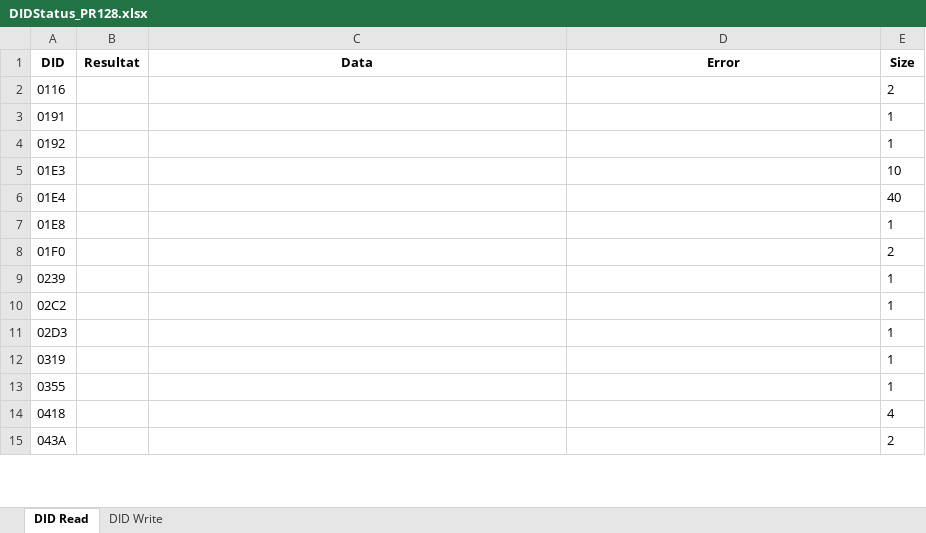
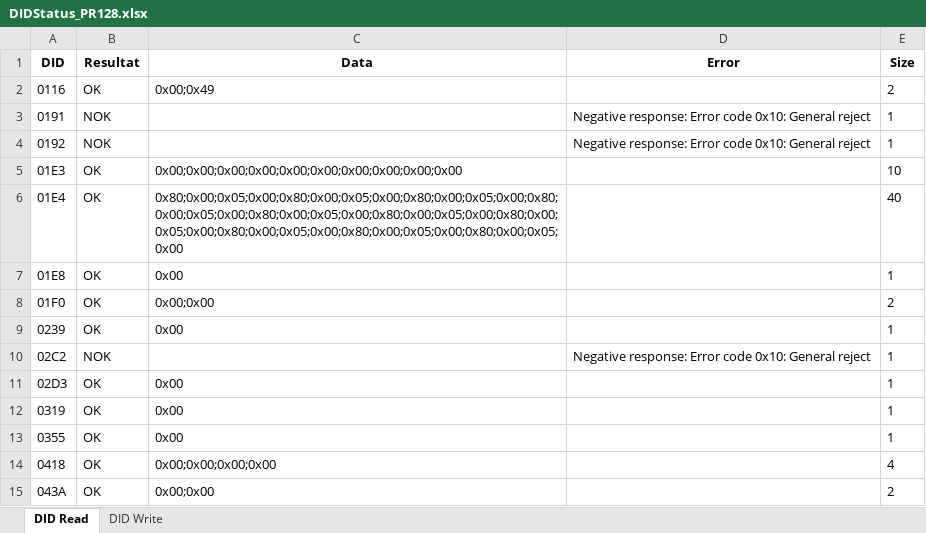
Before and after one commit to oussamakessentini/DIDSend, an Excel workbook: DIDStatus_PR128.xlsx, sheet DID Read, drawn as a sheet; only a part is shown; values as stored, in another font and other column widths than the file's, no borders; conditional formats not drawn; the diff covers the shown part only; the diff names each change by its address in the sheet, - before the commit and + after, or states it on an @@ line.

```diff
--- a/DIDStatus_PR128.xlsx (sheet DID Read)
+++ b/DIDStatus_PR128.xlsx (sheet DID Read)
-B2 (Resultat): (empty)
+B2 (Resultat): OK
-C2 (Data): (empty)
+C2 (Data): 0x00;0x49
-B3:B4 (Resultat): (empty)
+B3:B4 (Resultat): NOK
-D3:D4 (Error): (empty)
+D3:D4 (Error): Negative response: Error code 0x10: General reject
-B5:B9 (Resultat): (empty)
+B5:B9 (Resultat): OK
-C5 (Data): (empty)
+C5 (Data): 0x00;0x00;0x00;0x00;0x00;0x00;0x00;0x00;0x00;0x00
-C6 (Data): (empty)
+C6 (Data): 0x80;0x00;0x05;0x00;0x80;0x00;0x05;0x00;0x80;0x00;0x05;0x00;0x80;0x00;0x05;0x00;0x80;0x00;0x05;0x00;0x80;0x00;0x05;0x00;0x80;0x00;0x05;0x00;0x80;0x00;0x05;0x00;0x80;0x00;0x05;0x00;0x80;0x00;0x05;0x00
-C7 (Data): (empty)
+C7 (Data): 0x00
-C8 (Data): (empty)
+C8 (Data): 0x00;0x00
-C9 (Data): (empty)
+C9 (Data): 0x00
-B10 (Resultat): (empty)
+B10 (Resultat): NOK
-D10 (Error): (empty)
+D10 (Error): Negative response: Error code 0x10: General reject
-B11:B15 (Resultat): (empty)
+B11:B15 (Resultat): OK
-C11:C13 (Data): (empty)
+C11:C13 (Data): 0x00
-C14 (Data): (empty)
+C14 (Data): 0x00;0x00;0x00;0x00
-C15 (Data): (empty)
+C15 (Data): 0x00;0x00
```
Also changed, not shown: 1420 edited cells elsewhere in this sheet, sheet DID Write, 13 other files.
